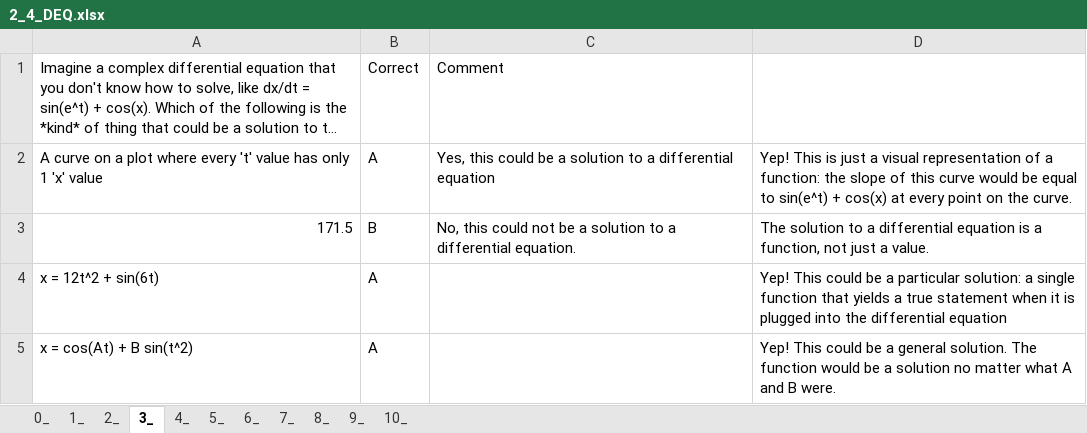
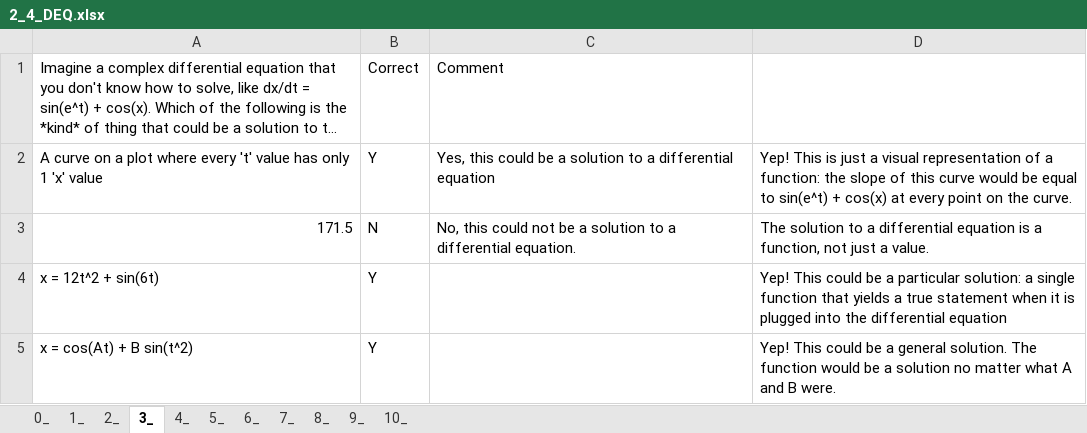
Before and after one commit to MAugspurger/ModSimPy_MAugs, an Excel workbook: Images_and_Data/Embedded_Qs/2_4_DEQ.xlsx, sheet 3_, drawn as a sheet; long unchanged cells end in …; values as stored, in another font and other column widths than the file's, no borders; the diff names each change by its address in the sheet, - before the commit and + after, or states it on an @@ line.

Commit message:
Add files via upload

```diff
--- a/Images_and_Data/Embedded_Qs/2_4_DEQ.xlsx (sheet 3_)
+++ b/Images_and_Data/Embedded_Qs/2_4_DEQ.xlsx (sheet 3_)
-B2: A
+B2: Y
-B3: B
+B3: N
-B4:B5: A
+B4:B5: Y
```
Also changed, not shown: sheet 1_.
